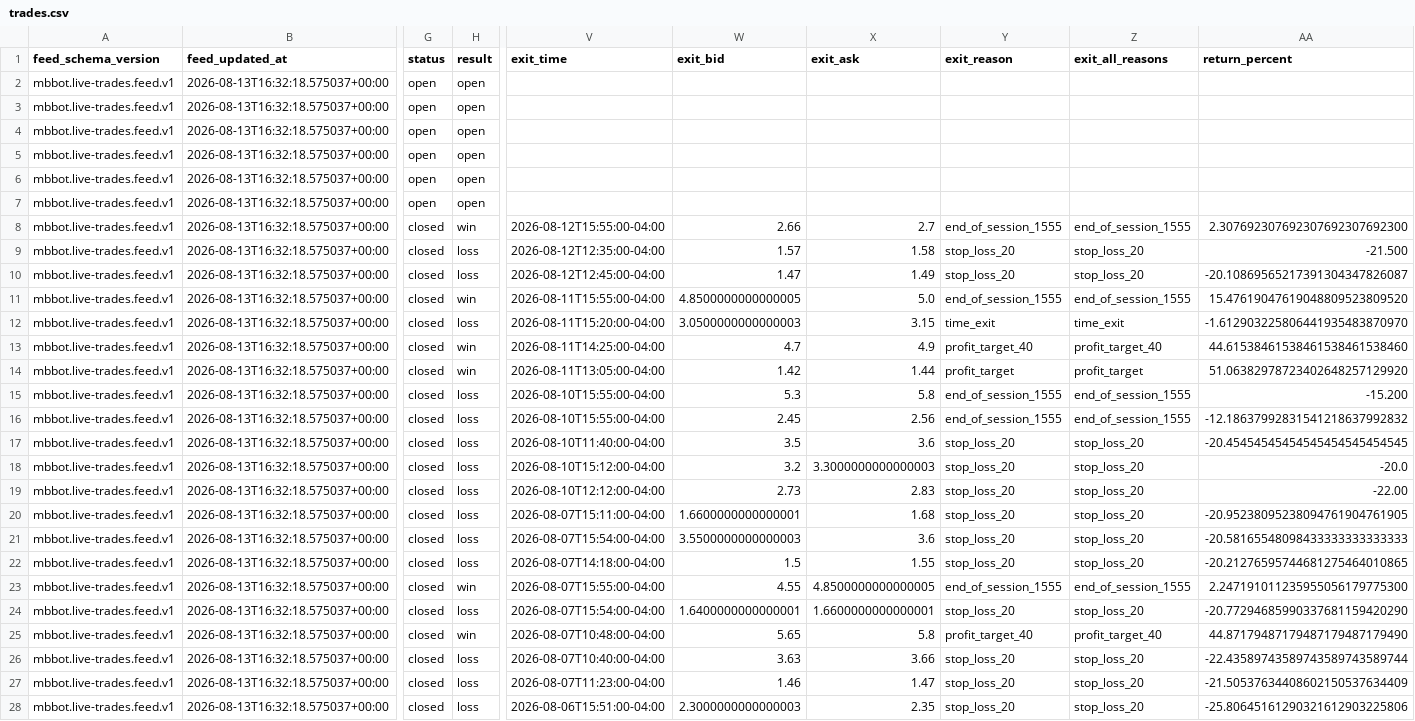
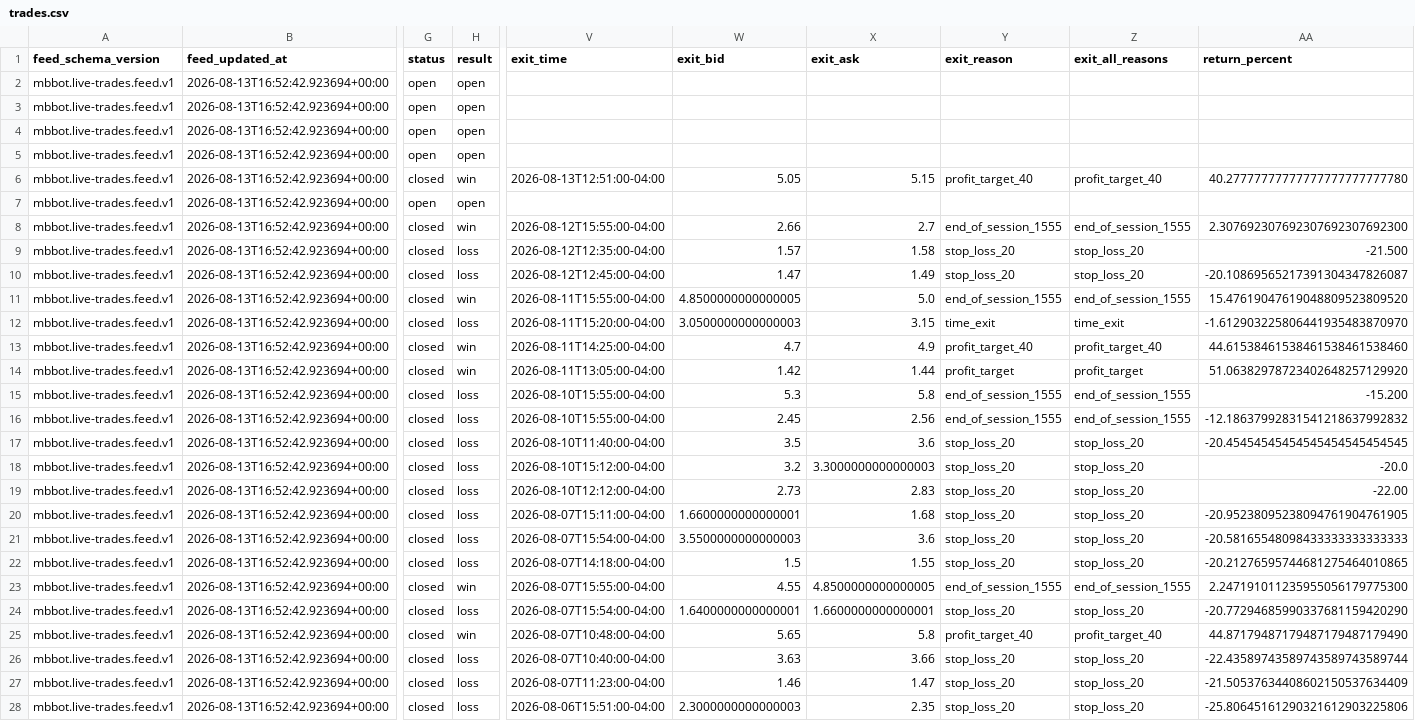
Before and after one commit to meshTHEgreat/MBbot, a CSV file: feed/trades.csv, drawn as a sheet; only a part is shown, gaps mark what is left out; the diff covers the shown part only; the diff names each change by its address in the sheet, - before the commit and + after, or states it on an @@ line.

Commit message:
Update live trade ledger 2026-08-13T16:52:42.923694+00:00

```diff
--- a/feed/trades.csv
+++ b/feed/trades.csv
-B2:B28 (feed_updated_at): 2026-08-13T16:32:18.575037+00:00
+B2:B28 (feed_updated_at): 2026-08-13T16:52:42.923694+00:00
-G6 (status): open
+G6 (status): closed
-H6 (result): open
+H6 (result): win
-V6 (exit_time): (empty)
+V6 (exit_time): 2026-08-13T12:51:00-04:00
-W6 (exit_bid): (empty)
+W6 (exit_bid): 5.05
-X6 (exit_ask): (empty)
+X6 (exit_ask): 5.15
-Y6 (exit_reason): (empty)
+Y6 (exit_reason): profit_target_40
-Z6 (exit_all_reasons): (empty)
+Z6 (exit_all_reasons): profit_target_40
-AA6 (return_percent): (empty)
+AA6 (return_percent): 40.27777777777777777777777780
```
Also changed, not shown: 35 edited cells elsewhere in this file, 2 other files.
